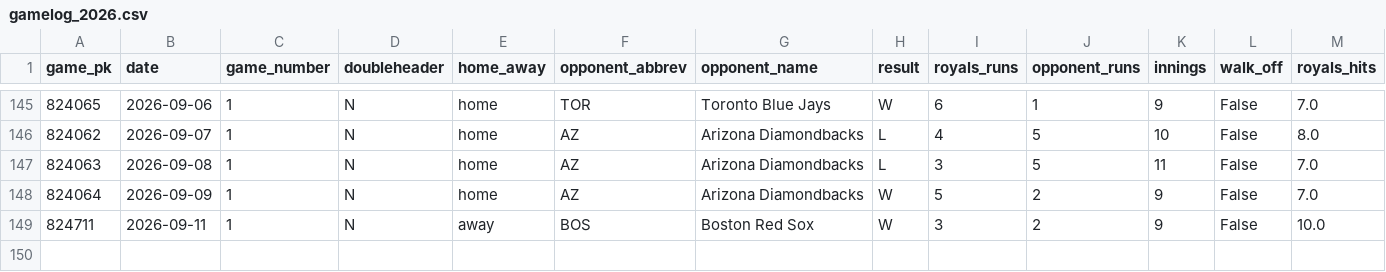
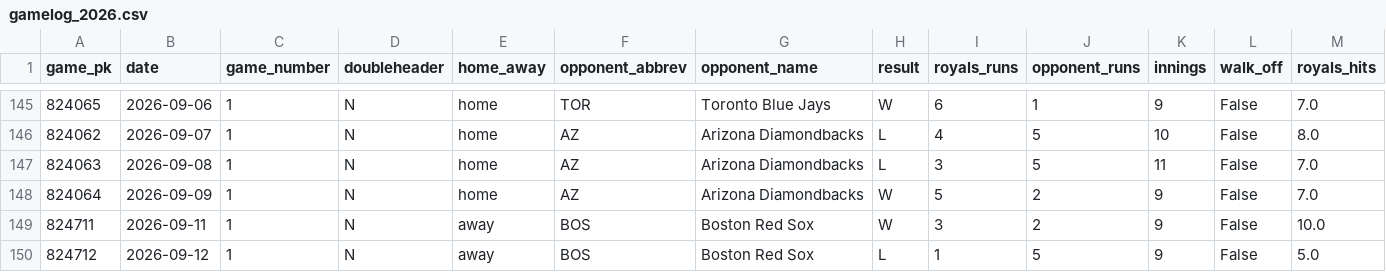
Before and after one commit to ideksec/Baseball-Thoughts, a CSV file: data/processed/royals/gamelog_2026.csv, drawn as a sheet; only a part is shown, gaps mark what is left out; rows hold the shown columns only; the diff names each change by its address in the sheet, - before the commit and + after, or states it on an @@ line.

```diff
--- a/data/processed/royals/gamelog_2026.csv
+++ b/data/processed/royals/gamelog_2026.csv
+row 150: 824712 | 2026-09-12 | 1 | N | away | BOS | Boston Red Sox | L | 1 | 5 | 9 | False | 5.0
```
Also changed, not shown: 1 other file.
